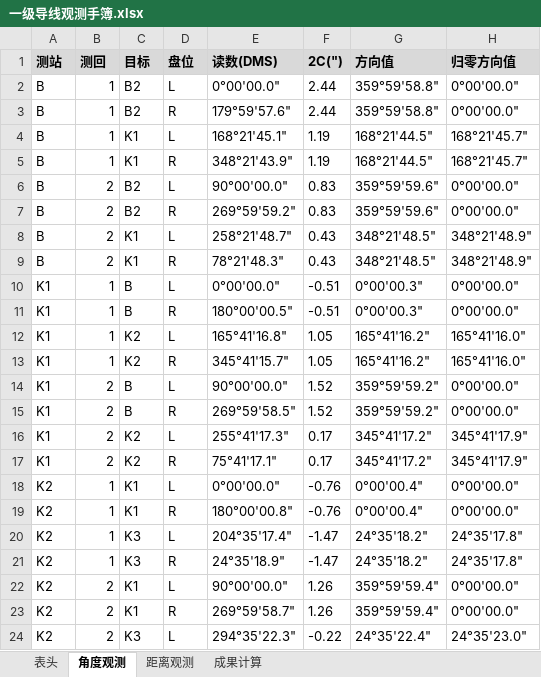
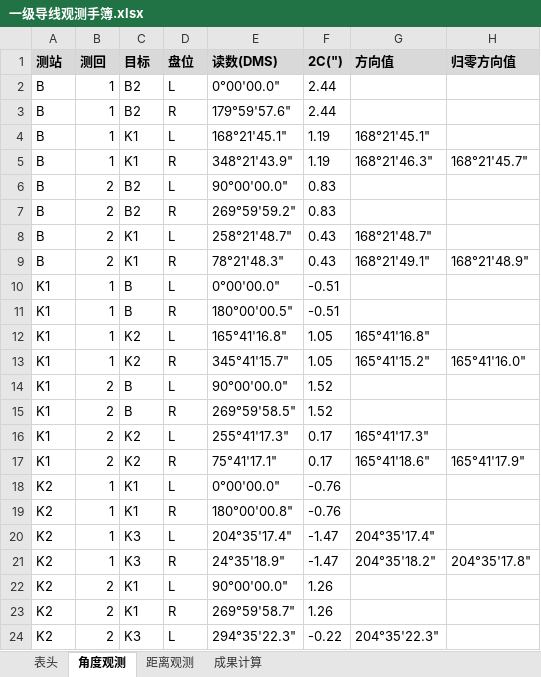
Before and after one commit to p1lab/-CeHui, an Excel workbook: output/一级导线观测手簿.xlsx, sheet 角度观测, drawn as a sheet; only a part is shown; values as stored, in another font and other column widths than the file's, no borders; the diff covers the shown part only; the diff names each change by its address in the sheet, - before the commit and + after, or states it on an @@ line.

```diff
--- a/output/一级导线观测手簿.xlsx (sheet 角度观测)
+++ b/output/一级导线观测手簿.xlsx (sheet 角度观测)
-G2:G3 (方向值): 359°59'58.8"
+G2:G3 (方向值): (empty)
-H2:H3 (归零方向值): 0°00'00.0"
+H2:H3 (归零方向值): (empty)
-G4 (方向值): 168°21'44.5"
+G4 (方向值): 168°21'45.1"
-H4 (归零方向值): 168°21'45.7"
+H4 (归零方向值): (empty)
-G5 (方向值): 168°21'44.5"
+G5 (方向值): 168°21'46.3"
-G6:G7 (方向值): 359°59'59.6"
+G6:G7 (方向值): (empty)
-H6:H7 (归零方向值): 0°00'00.0"
+H6:H7 (归零方向值): (empty)
-G8 (方向值): 348°21'48.5"
+G8 (方向值): 168°21'48.7"
-H8 (归零方向值): 348°21'48.9"
+H8 (归零方向值): (empty)
-G9 (方向值): 348°21'48.5"
+G9 (方向值): 168°21'49.1"
-H9 (归零方向值): 348°21'48.9"
+H9 (归零方向值): 168°21'48.9"
-G10:G11 (方向值): 0°00'00.3"
+G10:G11 (方向值): (empty)
-H10:H11 (归零方向值): 0°00'00.0"
+H10:H11 (归零方向值): (empty)
-G12 (方向值): 165°41'16.2"
+G12 (方向值): 165°41'16.8"
-H12 (归零方向值): 165°41'16.0"
+H12 (归零方向值): (empty)
-G13 (方向值): 165°41'16.2"
+G13 (方向值): 165°41'15.2"
-G14:G15 (方向值): 359°59'59.2"
+G14:G15 (方向值): (empty)
-H14:H15 (归零方向值): 0°00'00.0"
+H14:H15 (归零方向值): (empty)
-G16 (方向值): 345°41'17.2"
+G16 (方向值): 165°41'17.3"
-H16 (归零方向值): 345°41'17.9"
+H16 (归零方向值): (empty)
-G17 (方向值): 345°41'17.2"
+G17 (方向值): 165°41'18.6"
-H17 (归零方向值): 345°41'17.9"
+H17 (归零方向值): 165°41'17.9"
-G18:G19 (方向值): 0°00'00.4"
+G18:G19 (方向值): (empty)
-H18:H19 (归零方向值): 0°00'00.0"
+H18:H19 (归零方向值): (empty)
-G20 (方向值): 24°35'18.2"
+G20 (方向值): 204°35'17.4"
-H20 (归零方向值): 24°35'17.8"
+H20 (归零方向值): (empty)
-G21 (方向值): 24°35'18.2"
+G21 (方向值): 204°35'18.2"
-H21 (归零方向值): 24°35'17.8"
+H21 (归零方向值): 204°35'17.8"
-G22:G23 (方向值): 359°59'59.4"
+G22:G23 (方向值): (empty)
-H22:H23 (归零方向值): 0°00'00.0"
+H22:H23 (归零方向值): (empty)
-G24 (方向值): 24°35'22.4"
+G24 (方向值): 204°35'22.3"
-H24 (归零方向值): 24°35'23.0"
+H24 (归零方向值): (empty)
```
Also changed, not shown: 172 edited cells elsewhere in this sheet, sheet 表头, output/二等水准观测手簿.xlsx, 6 other files.
